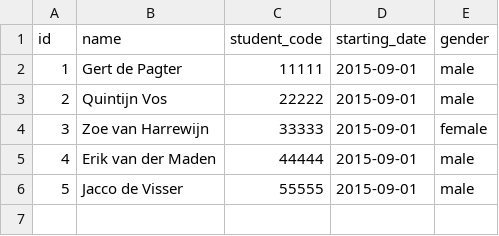
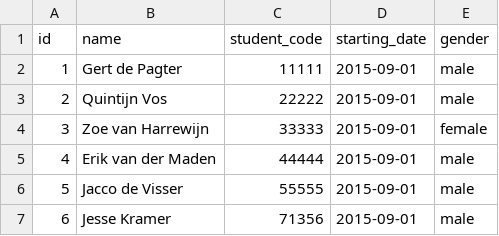
Before and after one commit to jorenbos/hz-competentiemanager, a CSV file: database/seeds/csv/students.csv, drawn as a sheet.

Commit message:
Update students.csv

```diff
--- a/database/seeds/csv/students.csv
+++ b/database/seeds/csv/students.csv
@@ -6 +6,2 @@ id,name,student_code,starting_date,gender
 5,Jacco de Visser,55555,2015-09-01,male
+6,Jesse Kramer,71356,2015-09-01,male
```
